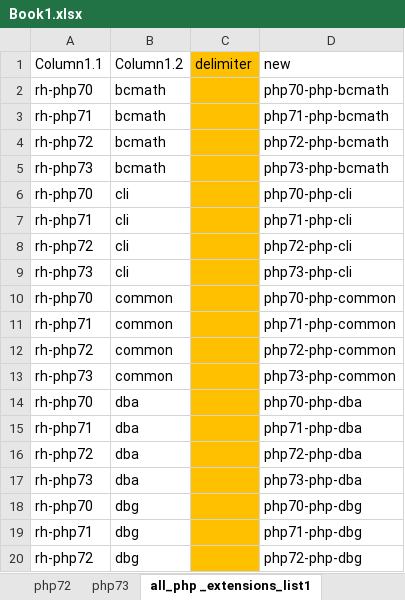
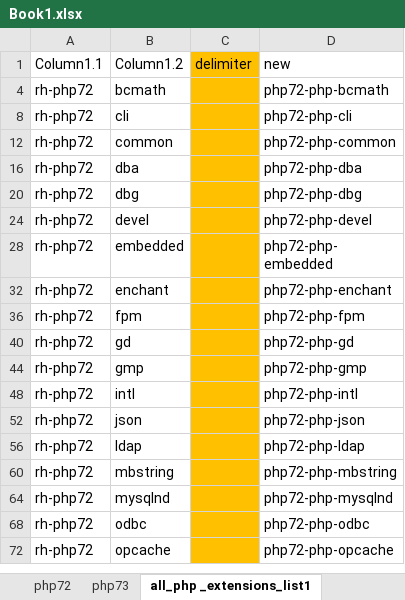
Before and after one commit to huangsen365/centos7-remi-php, an Excel workbook: Book1.xlsx, sheet all_php _extensions_list1, drawn as a sheet; only a part is shown; the shorter side is filled out with more unchanged rows; values as stored, in another font and other column widths than the file's, no borders; table styles not drawn; the diff covers the shown part only; the diff names each change by its address in the sheet, - before the commit and + after, or states it on an @@ line.

Commit message:
Update Book1.xlsx

```diff
--- a/Book1.xlsx (sheet all_php _extensions_list1)
+++ b/Book1.xlsx (sheet all_php _extensions_list1)
@@ row 2 hidden: rh-php70 | bcmath |  | php70-php-bcmath @@
@@ row 3 hidden: rh-php71 | bcmath |  | php71-php-bcmath @@
@@ row 5 hidden: rh-php73 | bcmath |  | php73-php-bcmath @@
@@ row 6 hidden: rh-php70 | cli |  | php70-php-cli @@
@@ row 7 hidden: rh-php71 | cli |  | php71-php-cli @@
@@ row 9 hidden: rh-php73 | cli |  | php73-php-cli @@
@@ row 10 hidden: rh-php70 | common |  | php70-php-common @@
@@ row 11 hidden: rh-php71 | common |  | php71-php-common @@
@@ row 13 hidden: rh-php73 | common |  | php73-php-common @@
@@ row 14 hidden: rh-php70 | dba |  | php70-php-dba @@
@@ row 15 hidden: rh-php71 | dba |  | php71-php-dba @@
@@ row 17 hidden: rh-php73 | dba |  | php73-php-dba @@
@@ row 18 hidden: rh-php70 | dbg |  | php70-php-dbg @@
@@ row 19 hidden: rh-php71 | dbg |  | php71-php-dbg @@
```
Also changed, not shown: 78 hidden or unhidden rows elsewhere in this sheet, sheet main, other sheet tabs.
